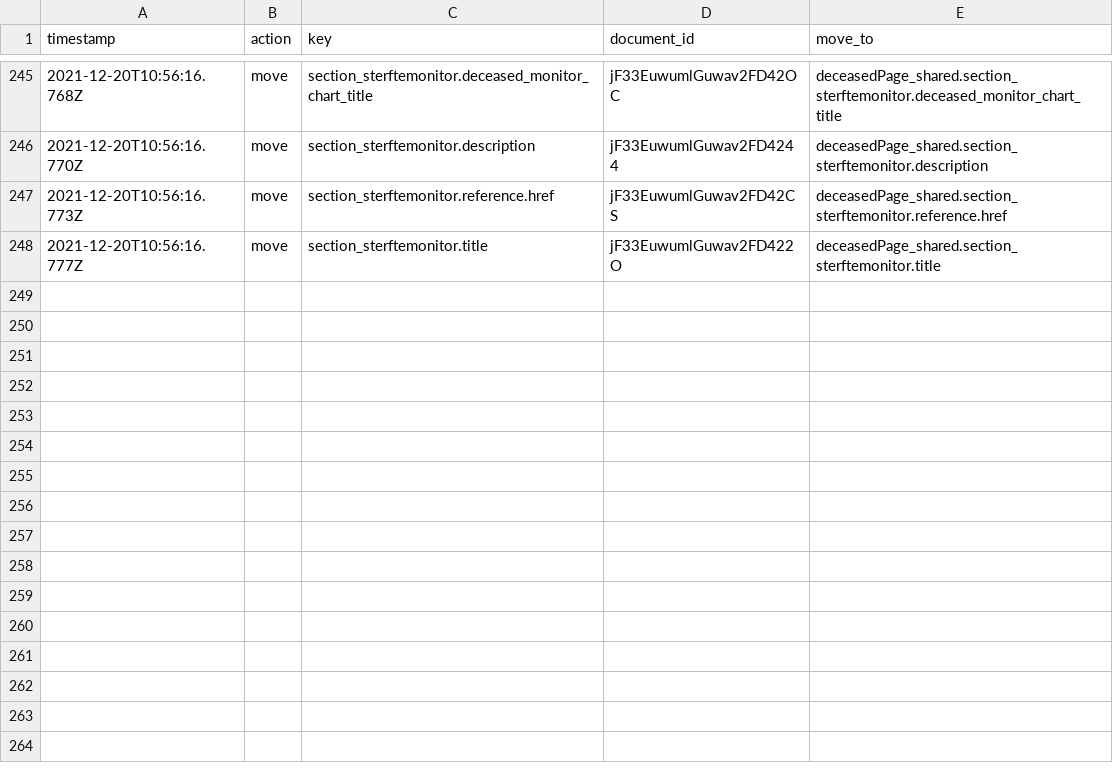
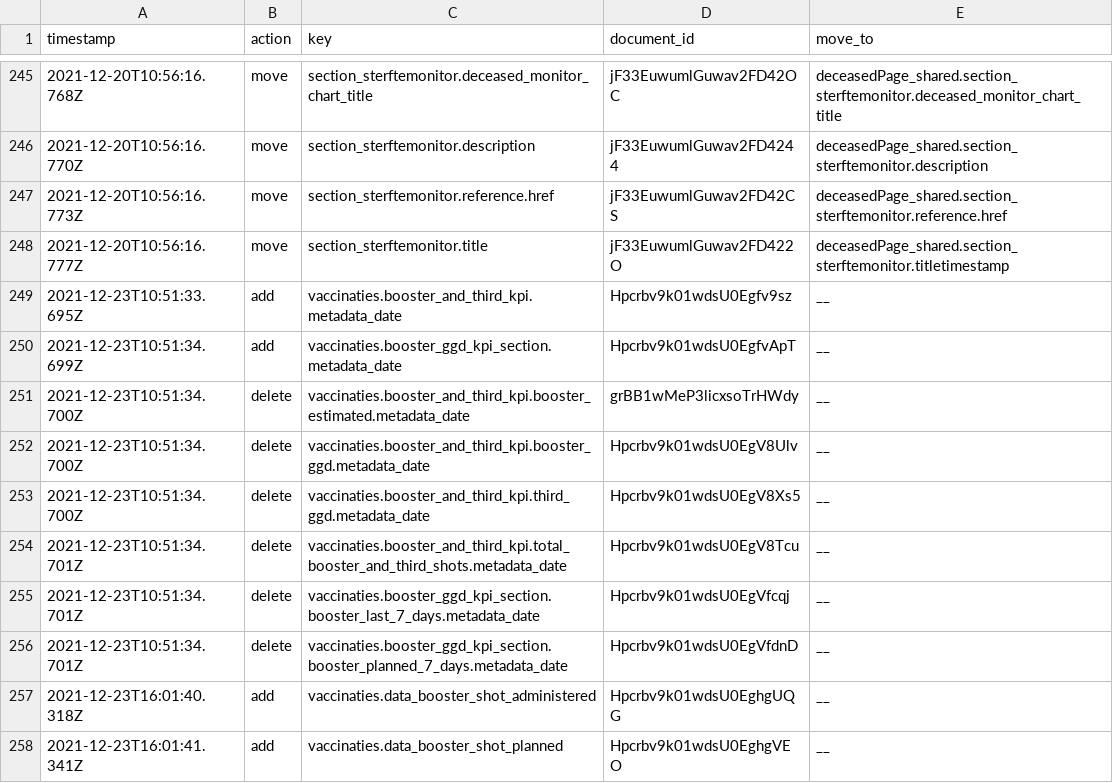
Before and after one commit to jorrikklijnsma/nl-covid19-data-dashboard, a CSV file: packages/cms/src/lokalize/key-mutations.csv, drawn as a sheet; only a part is shown, gaps mark what is left out.

Commit message:
Feature/boostershot coverage (#3932)
* Landelijkl actueel update boostershot

* Added format percentage util function and added booster grade to vaccination page

* Vaccine page added booster and third shot KPI

* Booster kpi optimisation

* TwoKpiTiles on vaccine page for boostershot planned and last 7 days

* Landelijkl actueel update boostershot

* Added format percentage util function and added booster grade to vaccination page

* Vaccine page added booster and third shot KPI

* TwoKpiTiles on vaccine page for boostershot planned and last 7 days

* Booster kpi optimisation

* Fixing rebase error

* Added feature-flag

* Added description line with data on actueel

* prettier code styling

* update on feature flag and type errors

* Invisible divider when feature is off

* PR feedback

* Removed feature flag and solved minor bugs

* update metadata date key and sync key mutations

* Merge conflict solved

* Synched keys

* removed un-used component

* mutation csv fix

Co-authored-by: VWSCoronaDashboard18 <jkl31959@ba92-c02ft6xbmd6r.lan>
Co-authored-by: VWSCoronaDashboard19 <hasan.ozaynaci@ordina.nl>

```diff
--- a/packages/cms/src/lokalize/key-mutations.csv
+++ b/packages/cms/src/lokalize/key-mutations.csv
@@ -247,2 +247,12 @@ timestamp,action,key,document_id,move_to
 2021-12-20T10:56:16.773Z,move,section_sterftemonitor.reference.href,jF33EuwumlGuwav2FD42CS,deceasedPage_shared.section_sterftemonitor.reference.href
-2021-12-20T10:56:16.777Z,move,section_sterftemonitor.title,jF33EuwumlGuwav2FD422O,deceasedPage_shared.section_sterftemonitor.title
+2021-12-20T10:56:16.777Z,move,section_sterftemonitor.title,jF33EuwumlGuwav2FD422O,deceasedPage_shared.section_sterftemonitor.titletimestamp
+2021-12-23T10:51:33.695Z,add,vaccinaties.booster_and_third_kpi.metadata_date,Hpcrbv9k01wdsU0Egfv9sz,__
+2021-12-23T10:51:34.699Z,add,vaccinaties.booster_ggd_kpi_section.metadata_date,Hpcrbv9k01wdsU0EgfvApT,__
+2021-12-23T10:51:34.700Z,delete,vaccinaties.booster_and_third_kpi.booster_estimated.metadata_date,grBB1wMeP3licxsoTrHWdy,__
+2021-12-23T10:51:34.700Z,delete,vaccinaties.booster_and_third_kpi.booster_ggd.metadata_date,Hpcrbv9k01wdsU0EgV8Ulv,__
+2021-12-23T10:51:34.700Z,delete,vaccinaties.booster_and_third_kpi.third_ggd.metadata_date,Hpcrbv9k01wdsU0EgV8Xs5,__
+2021-12-23T10:51:34.701Z,delete,vaccinaties.booster_and_third_kpi.total_booster_and_third_shots.metadata_date,Hpcrbv9k01wdsU0EgV8Tcu,__
+2021-12-23T10:51:34.701Z,delete,vaccinaties.booster_ggd_kpi_section.booster_last_7_days.metadata_date,Hpcrbv9k01wdsU0EgVfcqj,__
+2021-12-23T10:51:34.701Z,delete,vaccinaties.booster_ggd_kpi_section.booster_planned_7_days.metadata_date,Hpcrbv9k01wdsU0EgVfdnD,__
+2021-12-23T16:01:40.318Z,add,vaccinaties.data_booster_shot_administered,Hpcrbv9k01wdsU0EghgUQG,__
+2021-12-23T16:01:41.341Z,add,vaccinaties.data_booster_shot_planned,Hpcrbv9k01wdsU0EghgVEO,__
```
Also changed, not shown: 16 other files.
